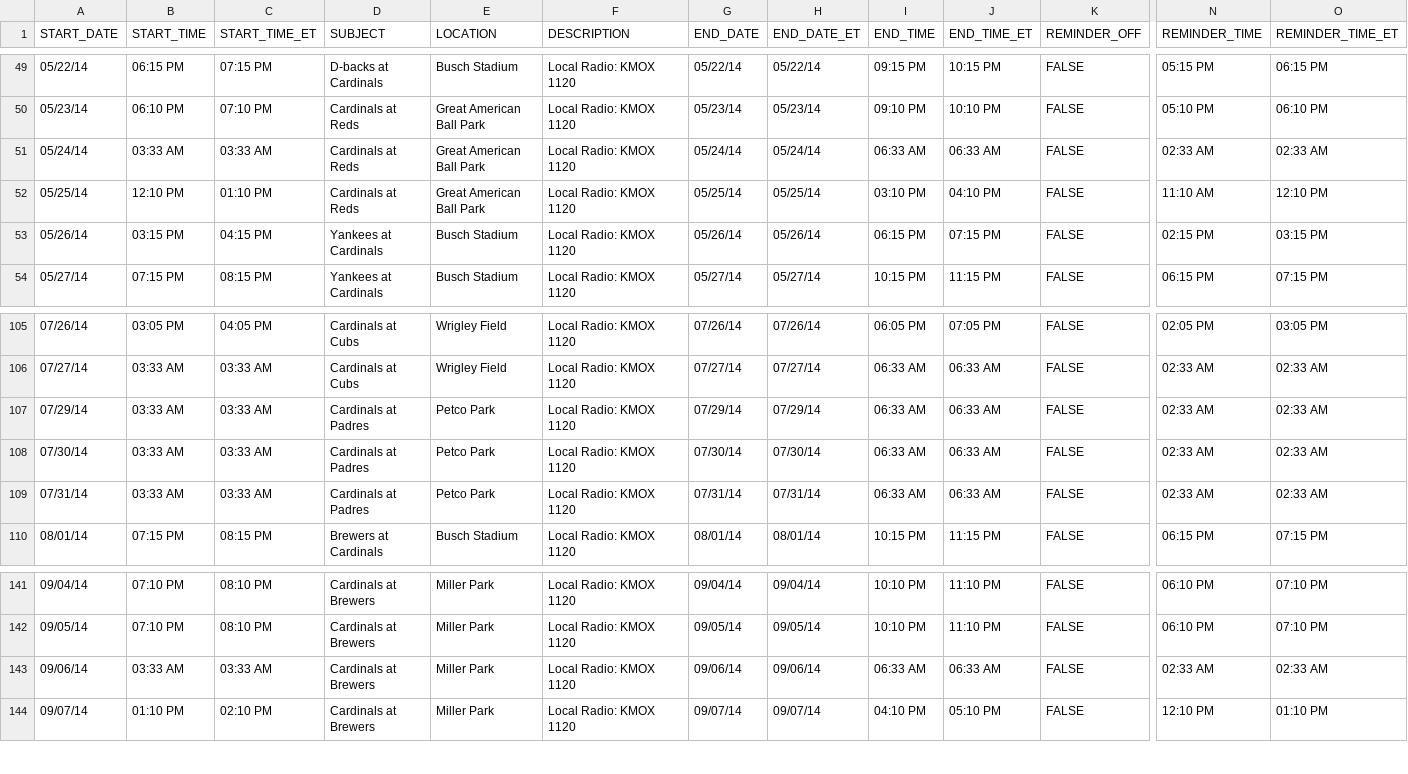
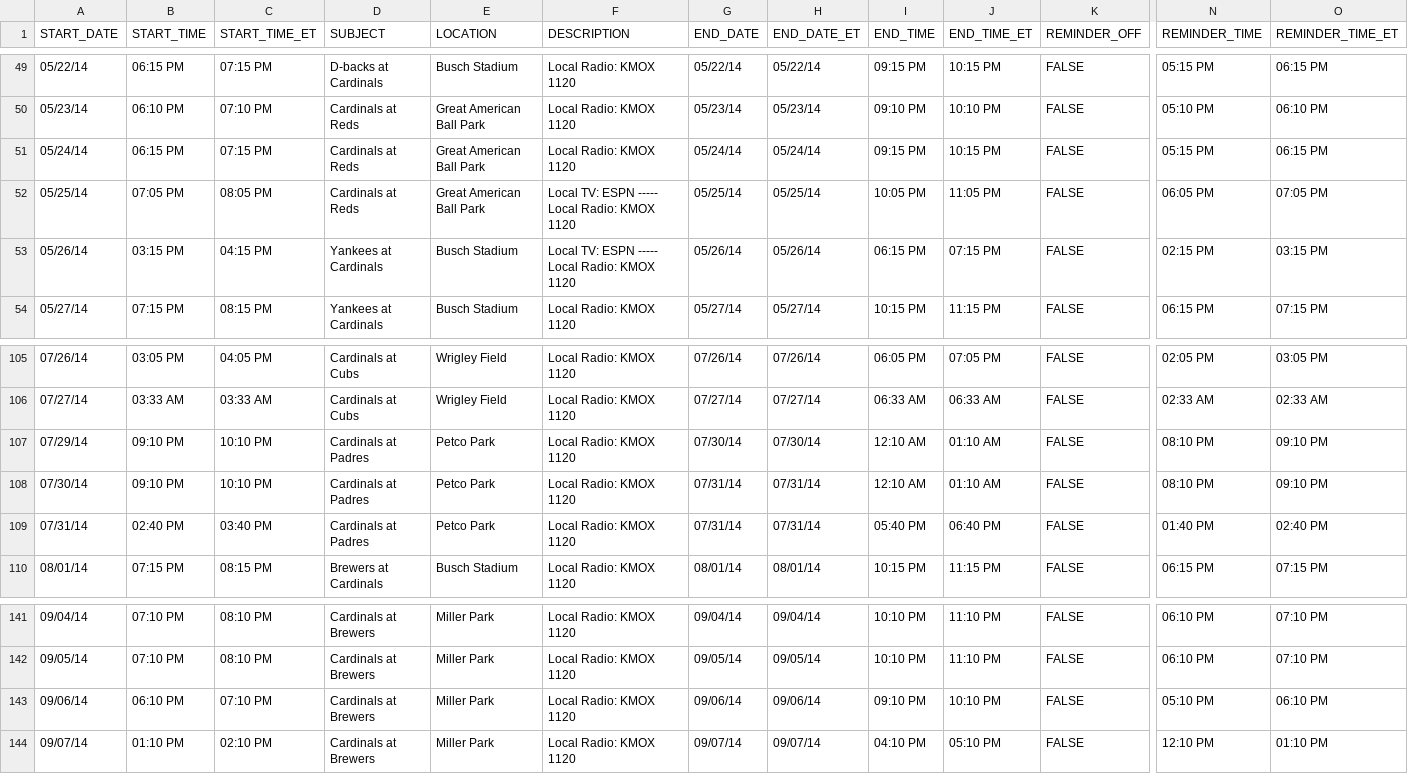
Before and after one commit to rmb177/out-to-the-ballgame, a CSV file: src/gae/data/schedules/2014/stl.csv, drawn as a sheet; only a part is shown, gaps mark what is left out; the diff covers the shown part only; the diff names each change by its address in the sheet, - before the commit and + after, or states it on an @@ line.

```diff
--- a/src/gae/data/schedules/2014/stl.csv
+++ b/src/gae/data/schedules/2014/stl.csv
-B51 (START_TIME): 03:33 AM
+B51 (START_TIME): 06:15 PM
-C51 (START_TIME_ET): 03:33 AM
+C51 (START_TIME_ET): 07:15 PM
-I51 (END_TIME): 06:33 AM
+I51 (END_TIME): 09:15 PM
-J51 (END_TIME_ET): 06:33 AM
+J51 (END_TIME_ET): 10:15 PM
-N51 (REMINDER_TIME): 02:33 AM
+N51 (REMINDER_TIME): 05:15 PM
-O51 (REMINDER_TIME_ET): 02:33 AM
+O51 (REMINDER_TIME_ET): 06:15 PM
-B52 (START_TIME): 12:10 PM
+B52 (START_TIME): 07:05 PM
-C52 (START_TIME_ET): 01:10 PM
+C52 (START_TIME_ET): 08:05 PM
-F52:F53 (DESCRIPTION): Local Radio: KMOX 1120
+F52:F53 (DESCRIPTION): Local TV: ESPN ----- Local Radio: KMOX 1120
-I52 (END_TIME): 03:10 PM
+I52 (END_TIME): 10:05 PM
-J52 (END_TIME_ET): 04:10 PM
+J52 (END_TIME_ET): 11:05 PM
-N52 (REMINDER_TIME): 11:10 AM
+N52 (REMINDER_TIME): 06:05 PM
-O52 (REMINDER_TIME_ET): 12:10 PM
+O52 (REMINDER_TIME_ET): 07:05 PM
-B107:B108 (START_TIME): 03:33 AM
+B107:B108 (START_TIME): 09:10 PM
-C107:C108 (START_TIME_ET): 03:33 AM
+C107:C108 (START_TIME_ET): 10:10 PM
-G107 (END_DATE): 07/29/14
+G107 (END_DATE): 07/30/14
-H107 (END_DATE_ET): 07/29/14
+H107 (END_DATE_ET): 07/30/14
-I107:I108 (END_TIME): 06:33 AM
+I107:I108 (END_TIME): 12:10 AM
-J107:J108 (END_TIME_ET): 06:33 AM
+J107:J108 (END_TIME_ET): 01:10 AM
-N107:N108 (REMINDER_TIME): 02:33 AM
+N107:N108 (REMINDER_TIME): 08:10 PM
-O107:O108 (REMINDER_TIME_ET): 02:33 AM
+O107:O108 (REMINDER_TIME_ET): 09:10 PM
-G108 (END_DATE): 07/30/14
+G108 (END_DATE): 07/31/14
-H108 (END_DATE_ET): 07/30/14
+H108 (END_DATE_ET): 07/31/14
-B109 (START_TIME): 03:33 AM
+B109 (START_TIME): 02:40 PM
-C109 (START_TIME_ET): 03:33 AM
+C109 (START_TIME_ET): 03:40 PM
-I109 (END_TIME): 06:33 AM
+I109 (END_TIME): 05:40 PM
-J109 (END_TIME_ET): 06:33 AM
+J109 (END_TIME_ET): 06:40 PM
-N109 (REMINDER_TIME): 02:33 AM
+N109 (REMINDER_TIME): 01:40 PM
-O109 (REMINDER_TIME_ET): 02:33 AM
+O109 (REMINDER_TIME_ET): 02:40 PM
-B143 (START_TIME): 03:33 AM
+B143 (START_TIME): 06:10 PM
-C143 (START_TIME_ET): 03:33 AM
+C143 (START_TIME_ET): 07:10 PM
-I143 (END_TIME): 06:33 AM
+I143 (END_TIME): 09:10 PM
-J143 (END_TIME_ET): 06:33 AM
+J143 (END_TIME_ET): 10:10 PM
-N143 (REMINDER_TIME): 02:33 AM
+N143 (REMINDER_TIME): 05:10 PM
-O143 (REMINDER_TIME_ET): 02:33 AM
+O143 (REMINDER_TIME_ET): 06:10 PM
```
Also changed, not shown: 112 edited cells elsewhere in this file, src/gae/data/schedules/2014/bal.csv, src/gae/data/schedules/2014/col.csv, 37 other files.
